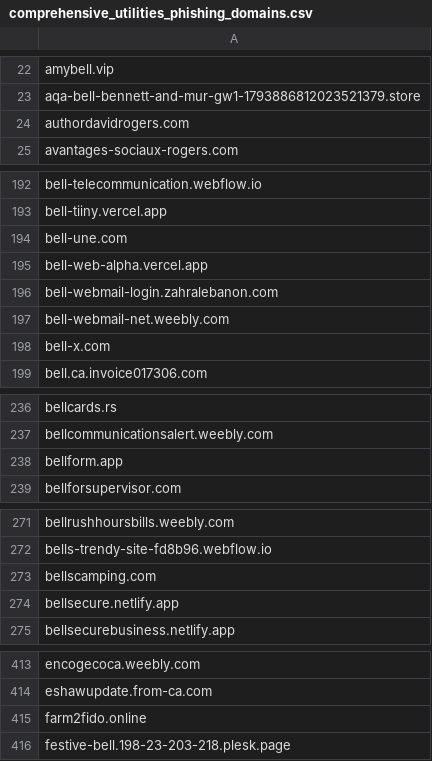
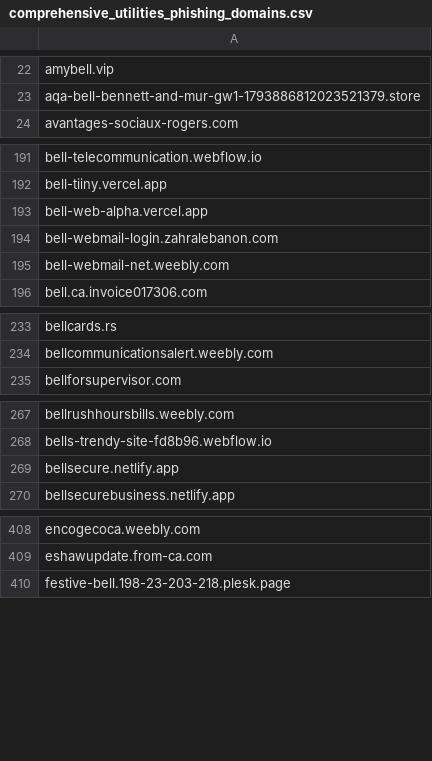
Before and after one commit to Phishcan/phishcan-data, a CSV file: api/utilities/comprehensive_utilities_phishing_domains.csv, drawn as a sheet; only a part is shown, gaps mark what is left out; removed rows and columns are numbered as before the commit, all else as after; the diff covers the shown part only; the diff names each change by its address in the sheet, - before the commit and + after, or states it on an @@ line.

```diff
--- a/api/utilities/comprehensive_utilities_phishing_domains.csv
+++ b/api/utilities/comprehensive_utilities_phishing_domains.csv
-row 24: authordavidrogers.com
-row 194: bell-une.com
-row 198: bell-x.com
-row 238: bellform.app
-row 273: bellscamping.com
-row 415: farm2fido.online
```
Also changed, not shown: 2 added rows and 2 removed rows elsewhere in this file, api/banking/comprehensive_banking_phishing_domains.csv, api/government/comprehensive_government_phishing_domains.csv, 11 other files.
